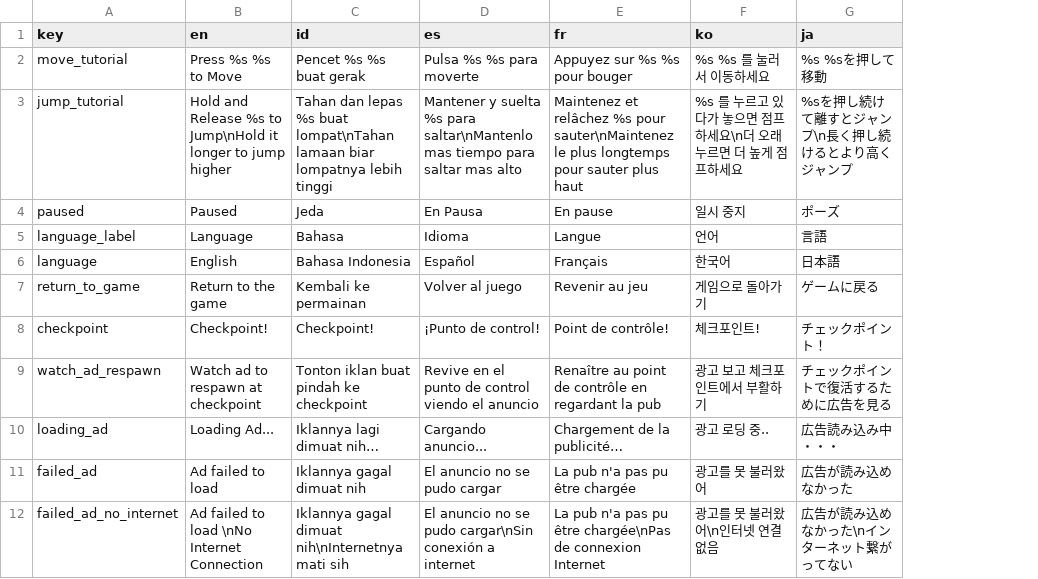
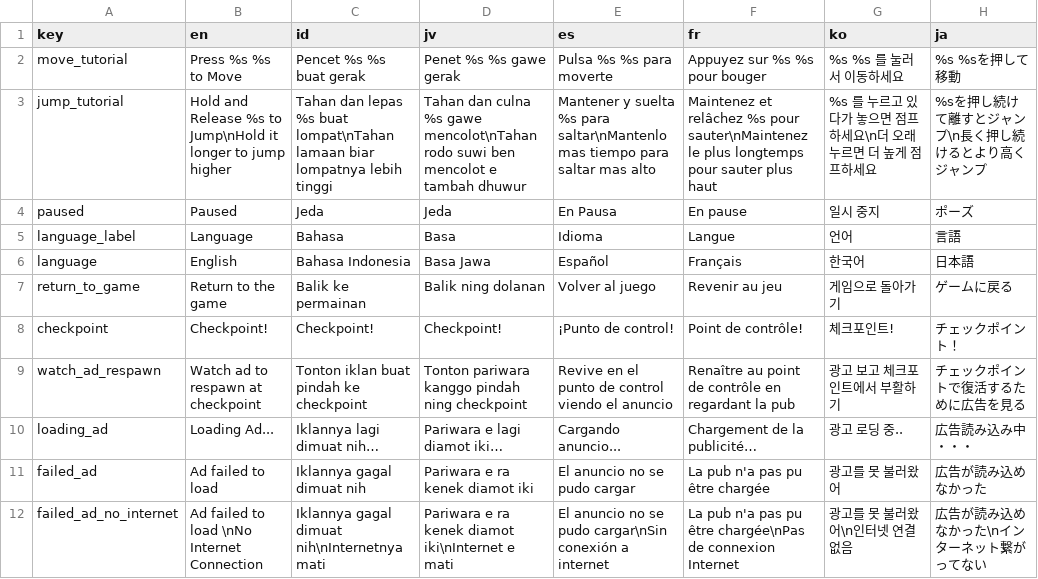
Before and after one commit to adityarahmanda/RabvantureGodot, a CSV file: Localization/localization.csv, drawn as a sheet; the diff names each change by its address in the sheet, - before the commit and + after, or states it on an @@ line.

Commit message:
add javanese localization and fix localization first load

```diff
--- a/Localization/localization.csv
+++ b/Localization/localization.csv
+column D (jv), rows 2-12: Penet %s %s gawe gerak | Tahan dan culna %s gawe mencolot\nTahan rodo suwi ben mencolot e tambah dhuwur | Jeda | Basa | Basa Jawa | Balik ning dolanan | Checkpoint! | Tonton pariwara kanggo pindah ning checkpoint | Pariwara e lagi diamot iki… | Pariwara e ra kenek diamot iki | Pariwara e ra kenek diamot iki\nInternet e mati
-C7 (id): Kembali ke permainan
+C7 (id): Balik ke permainan
-C12 (id): Iklannya gagal dimuat nih\nInternetnya mati sih
+C12 (id): Iklannya gagal dimuat nih\nInternetnya mati
```
Also changed, not shown: 2 other files.
